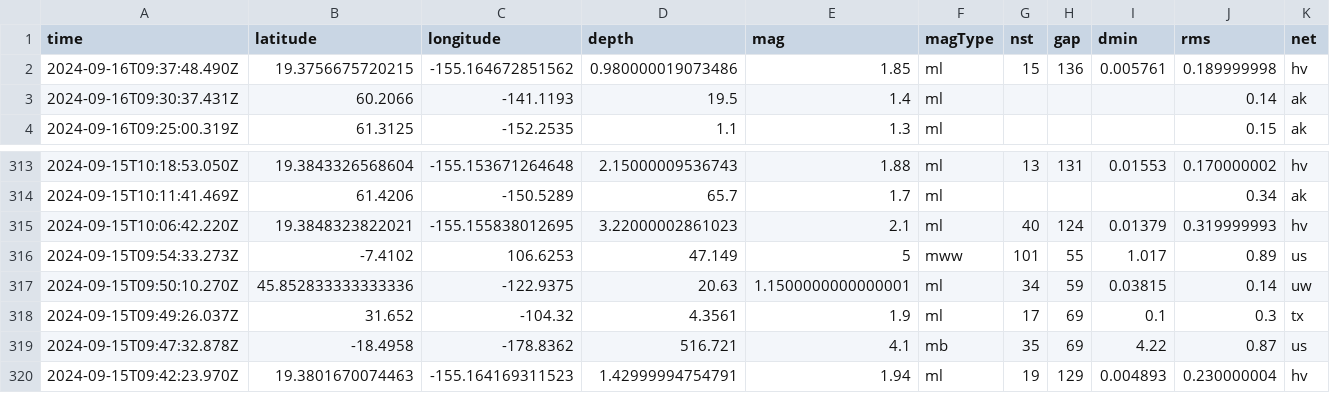
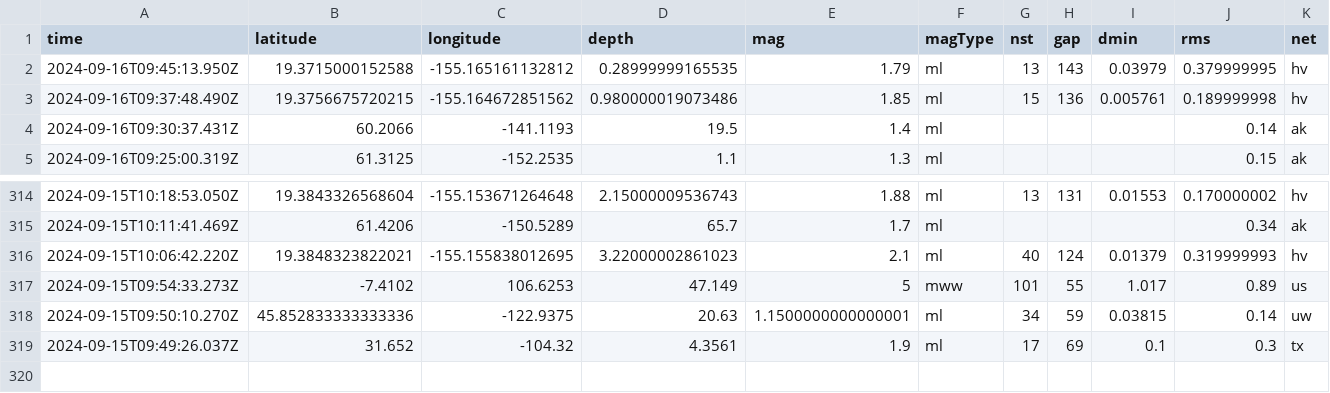
Before and after one commit to HowardTan-repo/demo-github-actions, a CSV file: usgs_current.csv, drawn as a sheet; only a part is shown, gaps mark what is left out; removed rows and columns are numbered as before the commit, all else as after; rows hold the shown columns only; the diff names each change by its address in the sheet, - before the commit and + after, or states it on an @@ line.

```diff
--- a/usgs_current.csv
+++ b/usgs_current.csv
+row 2: 2024-09-16T09:45:13.950Z | 19.3715000152588 | -155.165161132812 | 0.28999999165535 | 1.79 | ml | 13 | 143 | 0.03979 | 0.379999995 | hv
-row 319: 2024-09-15T09:47:32.878Z | -18.4958 | -178.8362 | 516.721 | 4.1 | mb | 35 | 69 | 4.22 | 0.87 | us
-row 320: 2024-09-15T09:42:23.970Z | 19.3801670074463 | -155.164169311523 | 1.42999994754791 | 1.94 | ml | 19 | 129 | 0.004893 | 0.230000004 | hv
```
Also changed, not shown: 1 other file.
